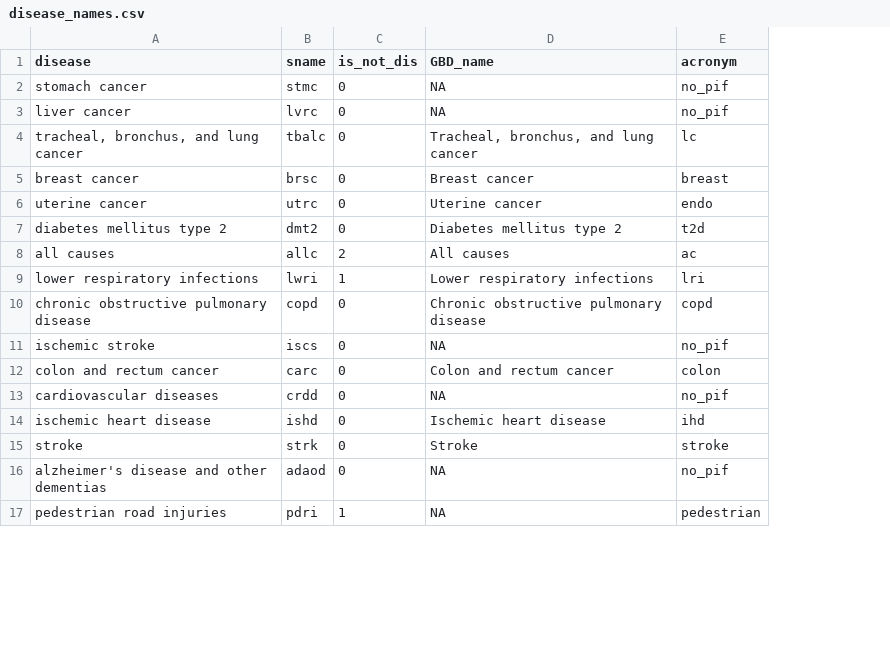
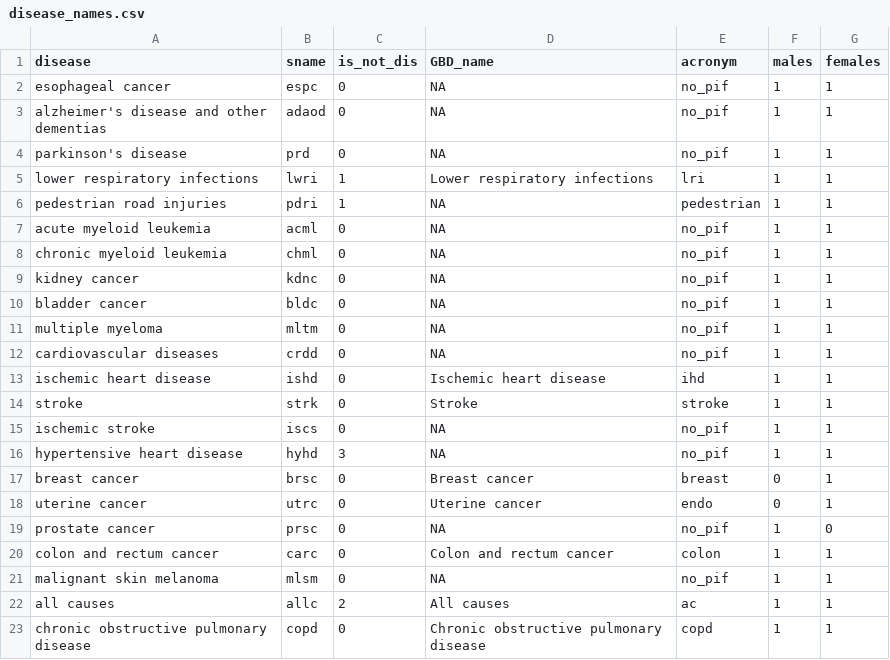
Before and after one commit to metahit/mh-execute, a CSV file: inputs/mslt/disease_names.csv, drawn as a sheet; only a part is shown; addresses are those after the commit; the diff covers the shown part only; the diff names each change by its address in the sheet, - before the commit and + after, or states it on an @@ line.

Commit message:
added disease names table back

```diff
--- a/inputs/mslt/disease_names.csv
+++ b/inputs/mslt/disease_names.csv
+column F (males), row 2: 1; rows 4-5: 1 | 1; row 8: 1; rows 12-14: all 1; row 21: 1
+column G (females), row 2: 1; rows 4-5: 1 | 1; row 8: 1; rows 12-14: all 1; row 21: 1
-A2 (disease): stomach cancer
+A2 (disease): esophageal cancer
-B2 (sname): stmc
+B2 (sname): espc
+row 3: alzheimer's disease and other dementias | adaod | 0 | NA | no_pif | 1 | 1
-A4 (disease): liver cancer
+A4 (disease): parkinson's disease
-B4 (sname): lvrc
+B4 (sname): prd
@@ row 4 moved to row 31: tracheal, bronchus, and lung cancer @@
@@ row 7 moved to row 24: diabetes mellitus type 2 @@
@@ row 17 moved to row 6: pedestrian road injuries @@
+row 7: acute myeloid leukemia | acml | 0 | NA | no_pif | 1 | 1
-A8 (disease): ischemic stroke
+A8 (disease): chronic myeloid leukemia
-B8 (sname): iscs
+B8 (sname): chml
+row 9: kidney cancer | kdnc | 0 | NA | no_pif | 1 | 1
+row 10: bladder cancer | bldc | 0 | NA | no_pif | 1 | 1
+row 11: multiple myeloma | mltm | 0 | NA | no_pif | 1 | 1
+row 15: ischemic stroke | iscs | 0 | NA | no_pif | 1 | 1
+row 16: hypertensive heart disease | hyhd | 3 | NA | no_pif | 1 | 1
@@ row 5 moved to row 17: breast cancer @@
@@ row 6 moved to row 18: uterine cancer @@
+row 19: prostate cancer | prsc | 0 | NA | no_pif | 1 | 0
@@ row 12 moved to row 20: colon and rectum cancer @@
-A21 (disease): alzheimer's disease and other dementias
+A21 (disease): malignant skin melanoma
-B21 (sname): adaod
+B21 (sname): mlsm
@@ row 8 moved to row 22: all causes @@
@@ row 10 moved to row 23: chronic obstructive pulmonary disease @@
```
Also changed, not shown: 3 added rows elsewhere in this file.
